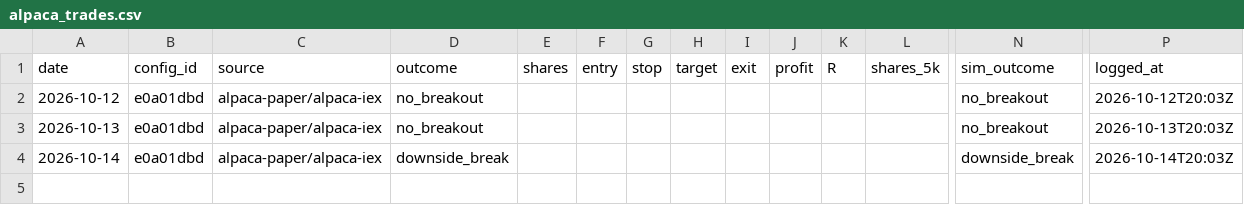
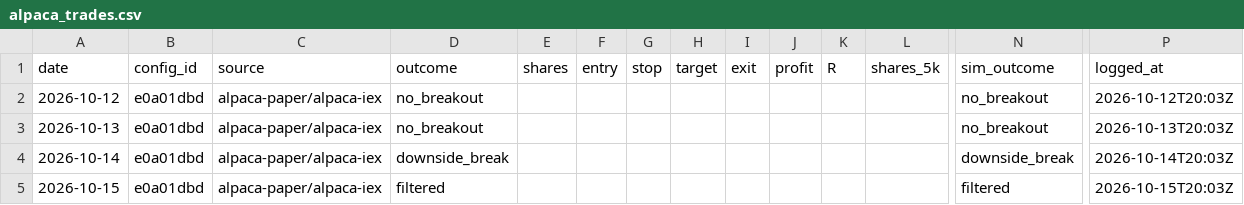
Before and after one commit to jlee056/orb-bot, a CSV file: paper/alpaca_trades.csv, drawn as a sheet; only a part is shown, gaps mark what is left out; rows hold the shown columns only; the diff names each change by its address in the sheet, - before the commit and + after, or states it on an @@ line.

```diff
--- a/paper/alpaca_trades.csv
+++ b/paper/alpaca_trades.csv
+row 5: 2026-10-15 | e0a01dbd | alpaca-paper/alpaca-iex | filtered |  |  |  |  |  |  |  |  | filtered | 2026-10-15T20:03Z
```
Also changed, not shown: 4 other files.
